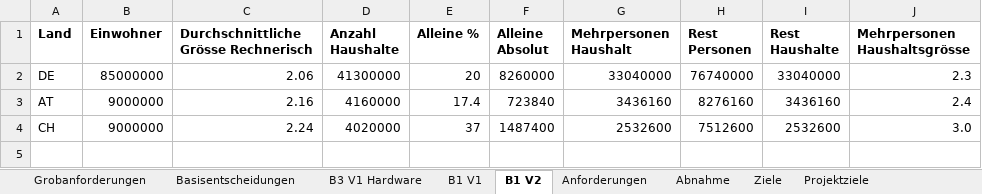
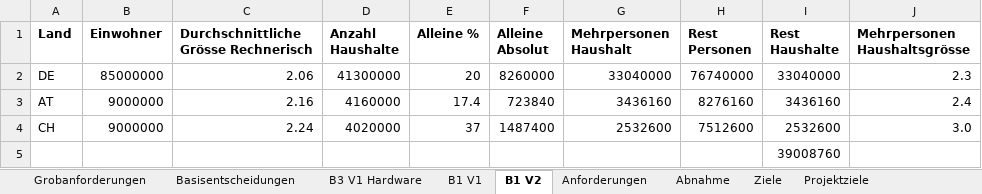
Before and after one commit to delegator-ch/docs, an Excel workbook: Phase 2 - Initalisierung/ID2558_TabinasKenan_Studie_Anfoderungen.xlsx, sheet B1 V2, drawn as a sheet; values as stored, in another font and other column widths than the file's, no borders; the diff names each change by its address in the sheet, - before the commit and + after, or states it on an @@ line.

```diff
--- a/Phase 2 - Initalisierung/ID2558_TabinasKenan_Studie_Anfoderungen.xlsx (sheet B1 V2)
+++ b/Phase 2 - Initalisierung/ID2558_TabinasKenan_Studie_Anfoderungen.xlsx (sheet B1 V2)
+row 5:  |  |  |  |  |  |  |  | 39008760
```
Also changed, not shown: Phase 2 - Initalisierung/ID2558_TabinasKenan_Projektplan.xlsx, Phase 5 - Einfuerung/ID2558_TabinasKenan_Abschluss.xlsx, 31 other files.
